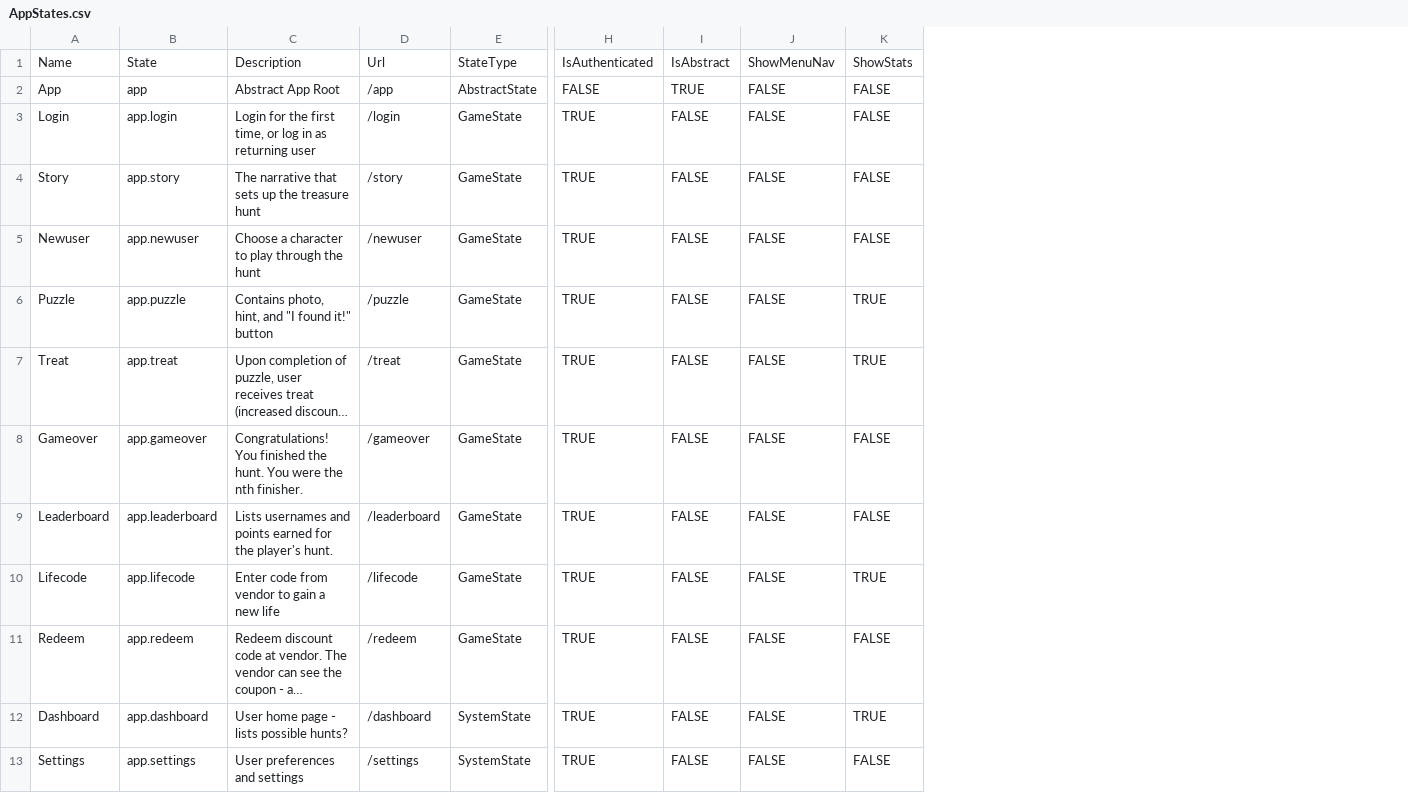
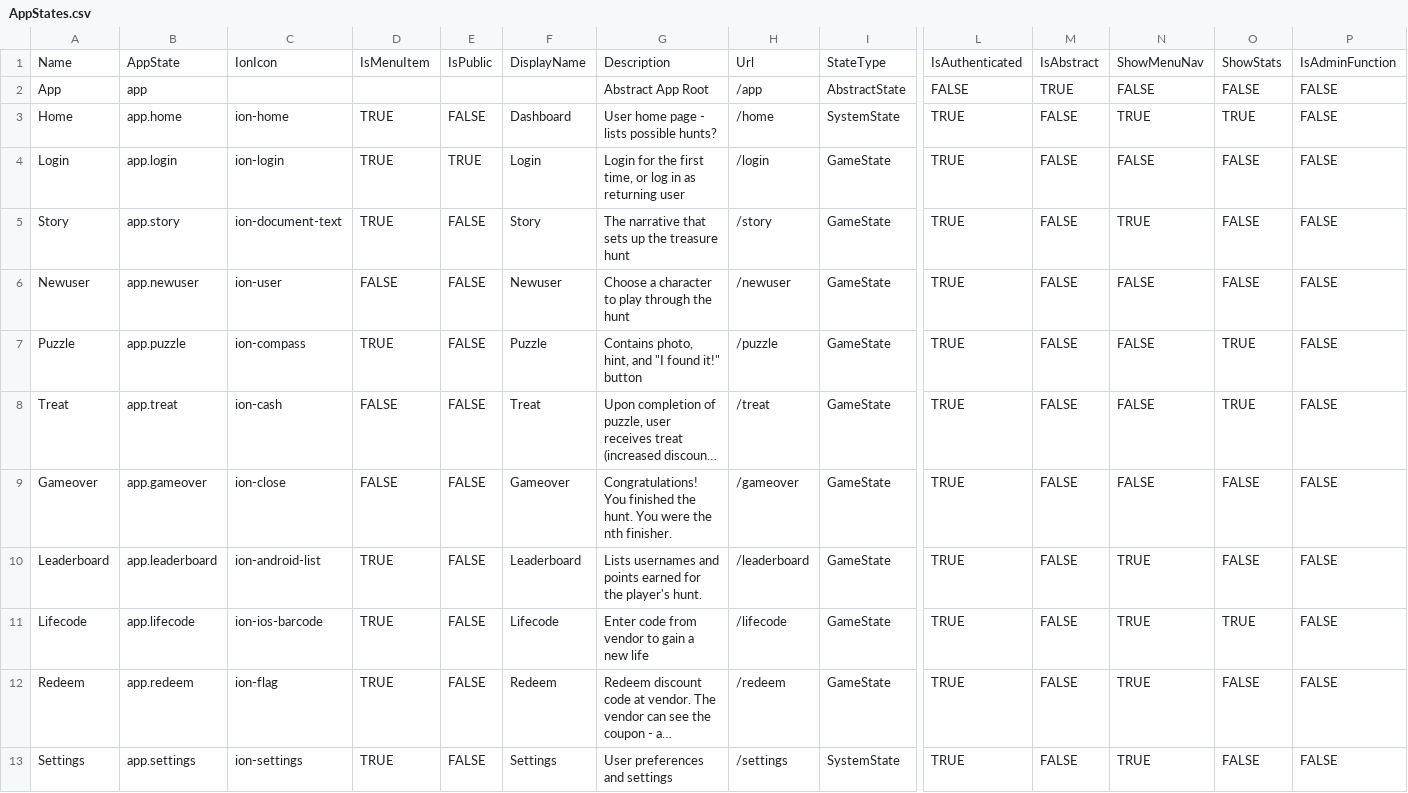
Before and after one commit to Afreen04/upNoted, a CSV file: ChameleonCodeSDK/GoogleData/AdditionalResources/AppStates.csv, drawn as a sheet; only a part is shown, gaps mark what is left out; long unchanged cells end in …; removed rows and columns are numbered as before the commit, all else as after; rows hold the shown columns only; the diff covers the shown part only; the diff names each change by its address in the sheet, - before the commit and + after, or states it on an @@ line.

Commit message:
Added other "states" discussed to the model.

```diff
--- a/ChameleonCodeSDK/GoogleData/AdditionalResources/AppStates.csv
+++ b/ChameleonCodeSDK/GoogleData/AdditionalResources/AppStates.csv
+column C, row 1: IonIcon; rows 4-13: ion-login | ion-document-text | ion-user | ion-compass | ion-cash | ion-close | ion-android-list | ion-ios-barcode | ion-flag | ion-settings
+column D, row 1: IsMenuItem; rows 4-13: TRUE | TRUE | FALSE | TRUE | FALSE | FALSE | TRUE | TRUE | TRUE | TRUE
+column E, row 1: IsPublic; rows 4-13: TRUE | FALSE | FALSE | FALSE | FALSE | FALSE | FALSE | FALSE | FALSE | FALSE
+column F, row 1: DisplayName; rows 4-13: Login | Story | Newuser | Puzzle | Treat | Gameover | Leaderboard | Lifecode | Redeem | Settings
+column P, rows 1-2: IsAdminFunction | FALSE; rows 4-13: all FALSE
-B1: State
+B1: AppState
+row 3: Home | app.home | ion-home | TRUE | FALSE | Dashboard | User home page - lists possible hunts? | /home | SystemState | TRUE | FALSE | TRUE | TRUE | FALSE
-N5: FALSE
+N5: TRUE
-N10:N12: FALSE
+N10:N12: TRUE
-row 12: Dashboard | app.dashboard | User home page - lists possible hunts? | /dashboard | SystemState | TRUE | FALSE | FALSE | TRUE
-N13: FALSE
+N13: TRUE
```
Also changed, not shown: 3 added rows, 2 removed rows, 2 moved rows and 28 edited cells elsewhere in this file, 36 other files.
